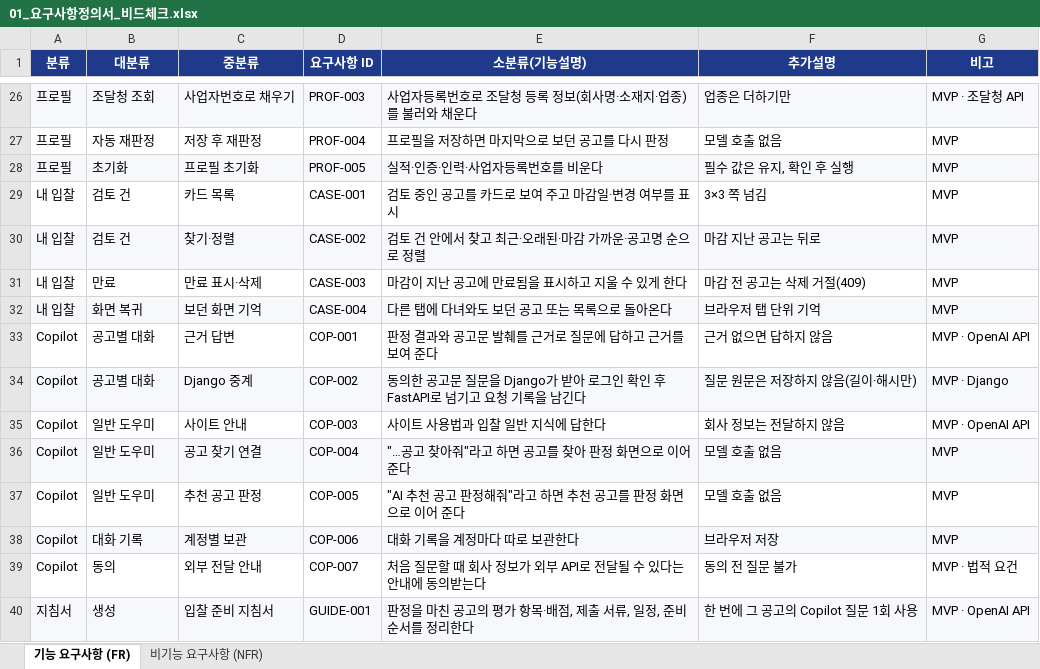
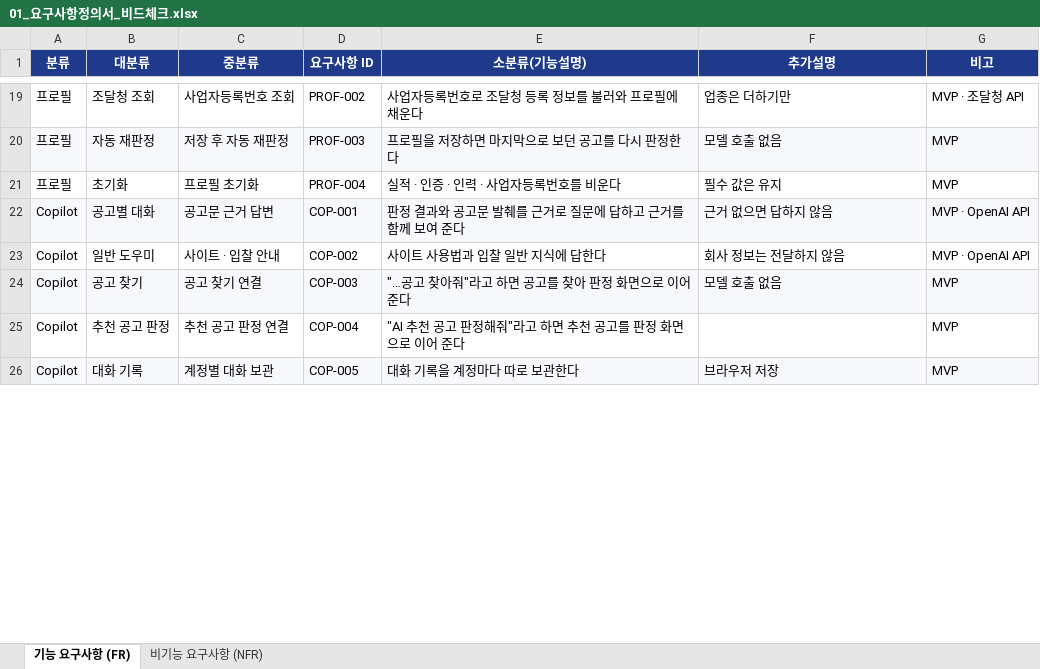
Before and after one commit to SKNETWORKS-FAMILY-AICAMP/SKN34-4th-4Team, an Excel workbook: docs/deliverables/01_요구사항정의서_비드체크.xlsx, sheet 기능 요구사항 (FR), drawn as a sheet; only a part is shown, gaps mark what is left out; values as stored, in another font and other column widths than the file's, no borders; removed rows and columns are numbered as before the commit, all else as after; the diff covers the shown part only; the diff names each change by its address in the sheet, - before the commit and + after, or states it on an @@ line.

```diff
--- a/docs/deliverables/01_요구사항정의서_비드체크.xlsx (sheet 기능 요구사항 (FR))
+++ b/docs/deliverables/01_요구사항정의서_비드체크.xlsx (sheet 기능 요구사항 (FR))
-A19:G19 fill: #F7F8FC
+A19:G19 fill: none
-C19 (중분류): 사업자번호로 채우기
+C19 (중분류): 사업자등록번호 조회
-D19 (요구사항 ID): PROF-003
+D19 (요구사항 ID): PROF-002
-E19 (소분류(기능설명)): 사업자등록번호로 조달청 등록 정보(회사명·소재지·업종)를 불러와 채운다
+E19 (소분류(기능설명)): 사업자등록번호로 조달청 등록 정보를 불러와 프로필에 채운다
-A20:G20 fill: none
+A20:G20 fill: #F7F8FC
-C20 (중분류): 저장 후 재판정
+C20 (중분류): 저장 후 자동 재판정
-D20 (요구사항 ID): PROF-004
+D20 (요구사항 ID): PROF-003
-E20 (소분류(기능설명)): 프로필을 저장하면 마지막으로 보던 공고를 다시 판정
+E20 (소분류(기능설명)): 프로필을 저장하면 마지막으로 보던 공고를 다시 판정한다
-A21:G21 fill: #F7F8FC
+A21:G21 fill: none
-D21 (요구사항 ID): PROF-005
+D21 (요구사항 ID): PROF-004
-E21 (소분류(기능설명)): 실적·인증·인력·사업자등록번호를 비운다
+E21 (소분류(기능설명)): 실적 · 인증 · 인력 · 사업자등록번호를 비운다
-F21 (추가설명): 필수 값은 유지, 확인 후 실행
+F21 (추가설명): 필수 값은 유지
-row 29: 내 입찰 | 검토 건 | 카드 목록 | CASE-001 | 검토 중인 공고를 카드로 보여 주고 마감일·변경 여부를 표시 | 3×3 쪽 넘김 | MVP
-row 30: 내 입찰 | 검토 건 | 찾기·정렬 | CASE-002 | 검토 건 안에서 찾고 최근·오래된·마감 가까운·공고명 순으로 정렬 | 마감 지난 공고는 뒤로 | MVP
-row 31: 내 입찰 | 만료 | 만료 표시·삭제 | CASE-003 | 마감이 지난 공고에 만료됨을 표시하고 지울 수 있게 한다 | 마감 전 공고는 삭제 거절(409) | MVP
-row 32: 내 입찰 | 화면 복귀 | 보던 화면 기억 | CASE-004 | 다른 탭에 다녀와도 보던 공고 또는 목록으로 돌아온다 | 브라우저 탭 단위 기억 | MVP
-A22:G22 fill: none
+A22:G22 fill: #F7F8FC
-C22 (중분류): 근거 답변
+C22 (중분류): 공고문 근거 답변
-E22 (소분류(기능설명)): 판정 결과와 공고문 발췌를 근거로 질문에 답하고 근거를 보여 준다
+E22 (소분류(기능설명)): 판정 결과와 공고문 발췌를 근거로 질문에 답하고 근거를 함께 보여 준다
-row 34: Copilot | 공고별 대화 | Django 중계 | COP-002 | 동의한 공고문 질문을 Django가 받아 로그인 확인 후 FastAPI로 넘기고 요청 기록을 남긴다 | 질문 원문은 저장하지 않음(길이·해시만) | MVP · Django
-C23 (중분류): 사이트 안내
+C23 (중분류): 사이트 · 입찰 안내
-D23 (요구사항 ID): COP-003
+D23 (요구사항 ID): COP-002
-B24 (대분류): 일반 도우미
+B24 (대분류): 공고 찾기
-D24 (요구사항 ID): COP-004
+D24 (요구사항 ID): COP-003
-B25 (대분류): 일반 도우미
+B25 (대분류): 추천 공고 판정
-C25 (중분류): 추천 공고 판정
+C25 (중분류): 추천 공고 판정 연결
-D25 (요구사항 ID): COP-005
+D25 (요구사항 ID): COP-004
-F25 (추가설명): 모델 호출 없음
+F25 (추가설명): (empty)
-C26 (중분류): 계정별 보관
+C26 (중분류): 계정별 대화 보관
-D26 (요구사항 ID): COP-006
+D26 (요구사항 ID): COP-005
-row 39: Copilot | 동의 | 외부 전달 안내 | COP-007 | 처음 질문할 때 회사 정보가 외부 API로 전달될 수 있다는 안내에 동의받는다 | 동의 전 질문 불가 | MVP · 법적 요건
-row 40: 지침서 | 생성 | 입찰 준비 지침서 | GUIDE-001 | 판정을 마친 공고의 평가 항목·배점, 제출 서류, 일정, 준비 순서를 정리한다 | 한 번에 그 공고의 Copilot 질문 1회 사용 | MVP · OpenAI API
```
Also changed, not shown: 9 added rows, 15 removed rows, 53 edited cells and cell formats elsewhere in this sheet, sheet 비기능 요구사항 (NFR), 4 other files.
